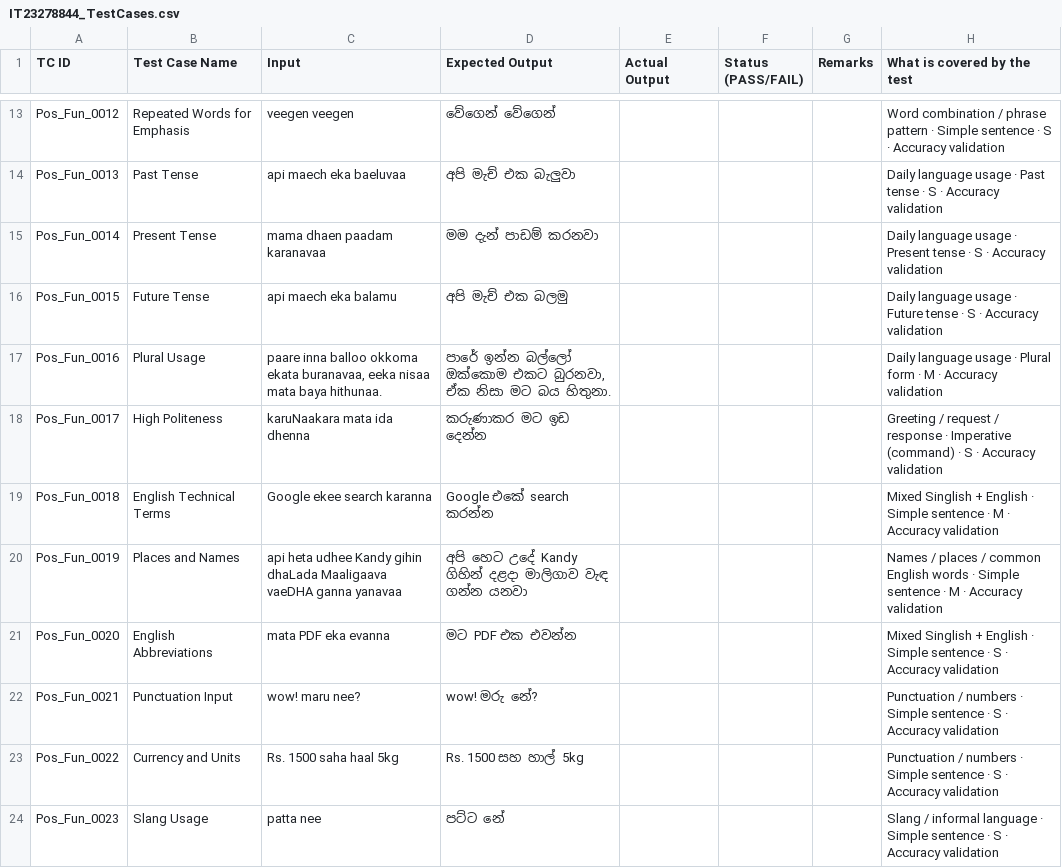
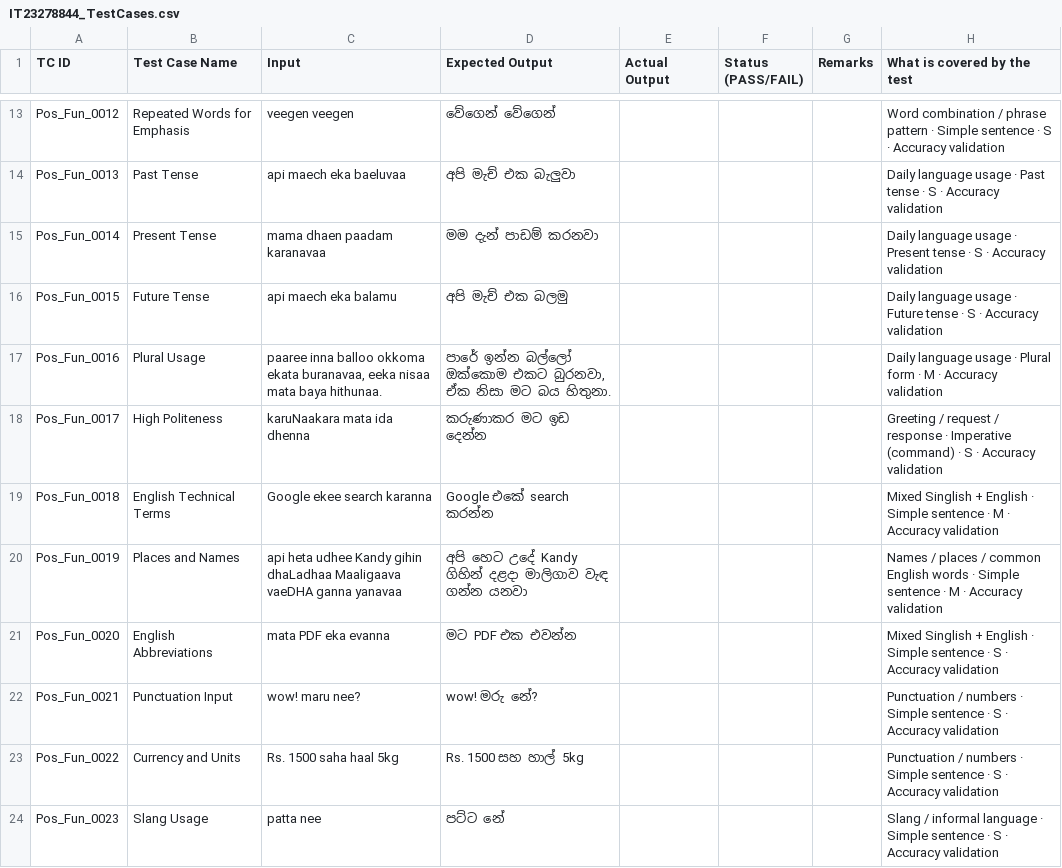
Before and after one commit to D-Sachin/IT3040-Assignment1, a CSV file: IT23278844_TestCases.csv, drawn as a sheet; only a part is shown, gaps mark what is left out; the diff covers the shown part only.

```diff
--- a/IT23278844_TestCases.csv
+++ b/IT23278844_TestCases.csv
@@ -16,6 +16,6 @@ Pos_Fun_0014,Present Tense,mama dhaen paadam karanavaa,මම දැන් ප
 Pos_Fun_0015,Future Tense,api maech eka balamu,අපි මැච් එක බලමු,,,,"Daily language usage · Future tense · S · Accuracy validation"
-Pos_Fun_0016,Plural Usage,"paare inna balloo okkoma ekata buranavaa, eeka nisaa mata baya hithunaa.","පාරේ ඉන්න බල්ලෝ ඔක්කොම එකට බුරනවා, ඒක නිසා මට බය හිතුනා.",,,,"Daily language usage · Plural form · M · Accuracy validation"
+Pos_Fun_0016,Plural Usage,"paaree inna balloo okkoma ekata buranavaa, eeka nisaa mata baya hithunaa.","පාරේ ඉන්න බල්ලෝ ඔක්කොම එකට බුරනවා, ඒක නිසා මට බය හිතුනා.",,,,"Daily language usage · Plural form · M · Accuracy validation"
 Pos_Fun_0017,High Politeness,karuNaakara mata ida dhenna,කරුණාකර මට ඉඩ දෙන්න,,,,"Greeting / request / response · Imperative (command) · S · Accuracy validation"
 Pos_Fun_0018,English Technical Terms,Google ekee search karanna,Google එකේ search කරන්න,,,,"Mixed Singlish + English · Simple sentence · M · Accuracy validation"
-Pos_Fun_0019,Places and Names,api heta udhee Kandy gihin dhaLada Maaligaava vaeDHA ganna yanavaa,අපි හෙට උදේ Kandy ගිහින් දළදා මාලිගාව වැඳ ගන්න යනවා,,,,"Names / places / common English words · Simple sentence · M · Accuracy validation"
+Pos_Fun_0019,Places and Names,api heta udhee Kandy gihin dhaLadhaa Maaligaava vaeDHA ganna yanavaa,අපි හෙට උදේ Kandy ගිහින් දළදා මාලිගාව වැඳ ගන්න යනවා,,,,"Names / places / common English words · Simple sentence · M · Accuracy validation"
 Pos_Fun_0020,English Abbreviations,mata PDF eka evanna,මට PDF එක එවන්න,,,,"Mixed Singlish + English · Simple sentence · S · Accuracy validation"
```
Also changed, not shown: 1 added row and 4 edited cells elsewhere in this file, IT23278844_TestExecutionResults.csv, 3 other files.
